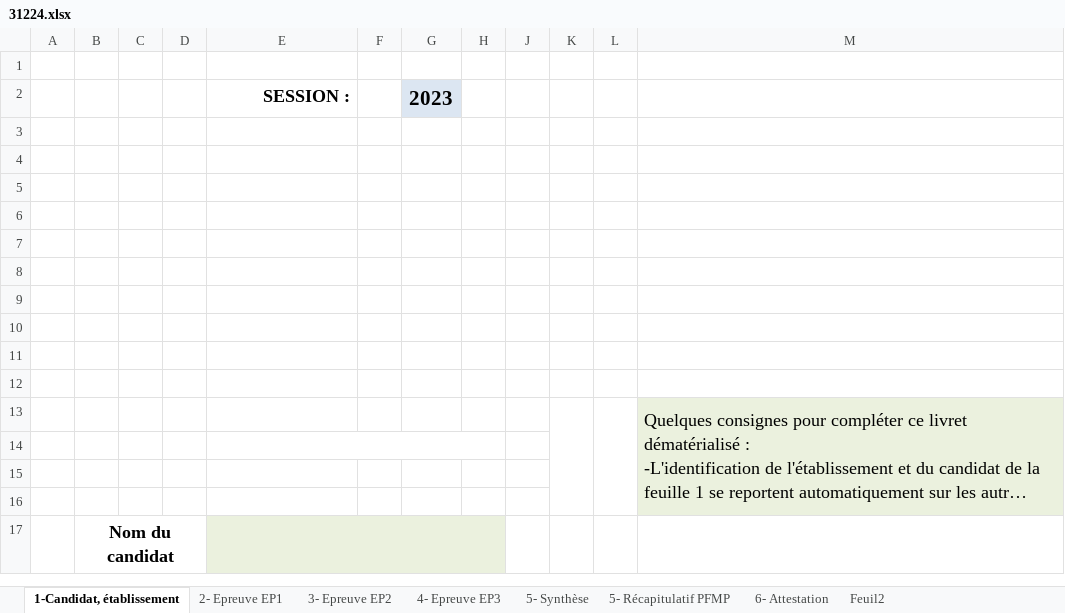
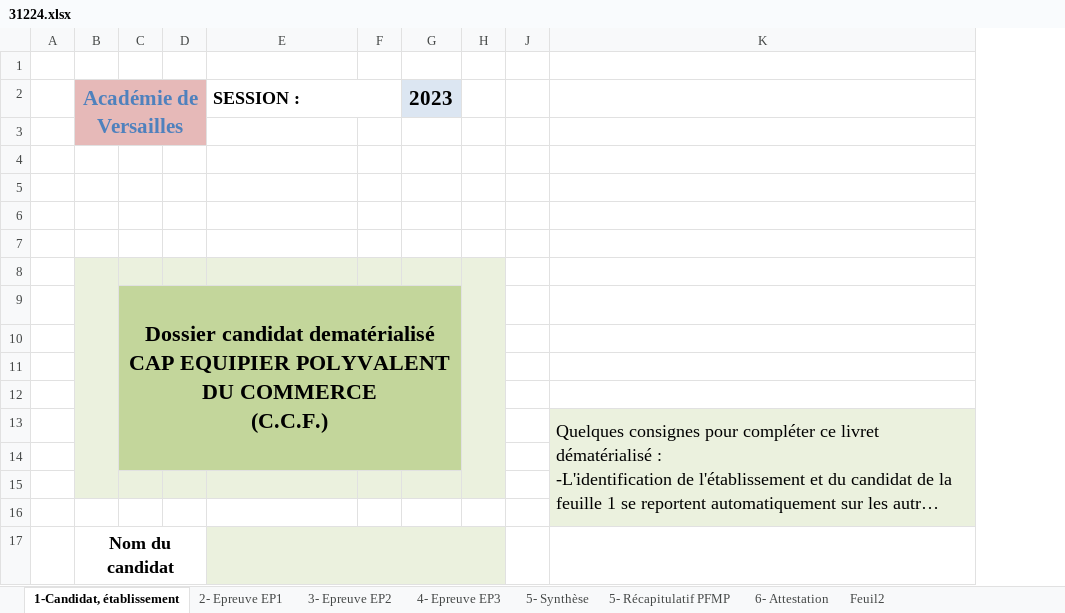
Before and after one commit to ntec19/ALIDade, an Excel workbook: MODELES/31224.xlsx, sheet 1-Candidat, établissement, drawn as a sheet; only a part is shown; long unchanged cells end in …; values as stored, in another font and other column widths than the file's, no borders; charts and pictures not drawn; ↵ is a line break in a cell; the diff names each change by its address in the sheet, - before the commit and + after, or states it on an @@ line.

```diff
--- a/MODELES/31224.xlsx (sheet 1-Candidat, établissement)
+++ b/MODELES/31224.xlsx (sheet 1-Candidat, établissement)
-column K, empty
-column L, empty
-B2: (empty)
+B2: Académie de Versailles
-B2:D3 fill: none
+B2:D3 fill: #E6B9B8
+B2:D3 merged
-E2 alignment: right
+E2 alignment: left
+E2:F2 merged
-B8:H8 fill: none
+B8:H8 fill: #EBF1DE
+B8:B15 merged
+H8:H15 merged
-B9:B14 fill: none
+B9:B14 fill: #EBF1DE
-C9: (empty)
+C9: Dossier candidat dematérialisé ↵ CAP EQUIPIER POLYVALENT DU COMMERCE ↵ (C.C.F.)
-C9:G14 fill: none
+C9:G14 fill: #C3D69B
+C9:G14 merged
-H9:H14 fill: none
+H9:H14 fill: #EBF1DE
-E14:H14 merged
-B15:H15 fill: none
+B15:H15 fill: #EBF1DE
```
Also changed, not shown: sheet 6- Attestation, sheet 3- Epreuve EP2, sheet 2- Epreuve EP1, sheet 4- Epreuve EP3, sheet 5- Récapitulatif PFMP, sheet 5- Synthèse, charts or pictures, 5 other files.
